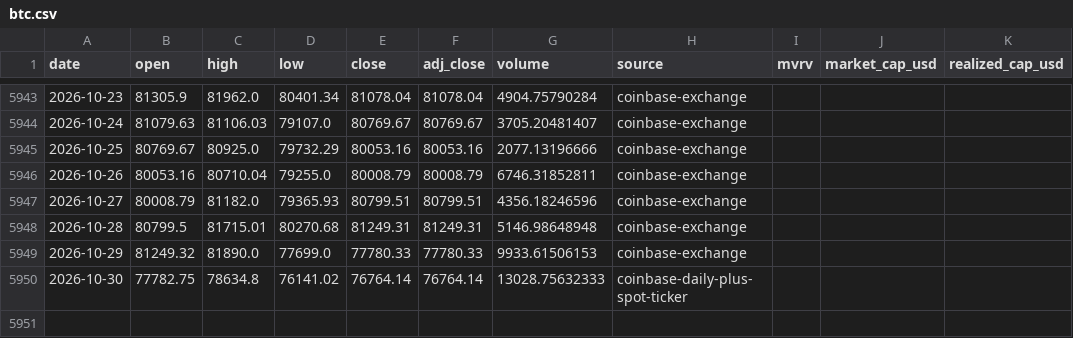
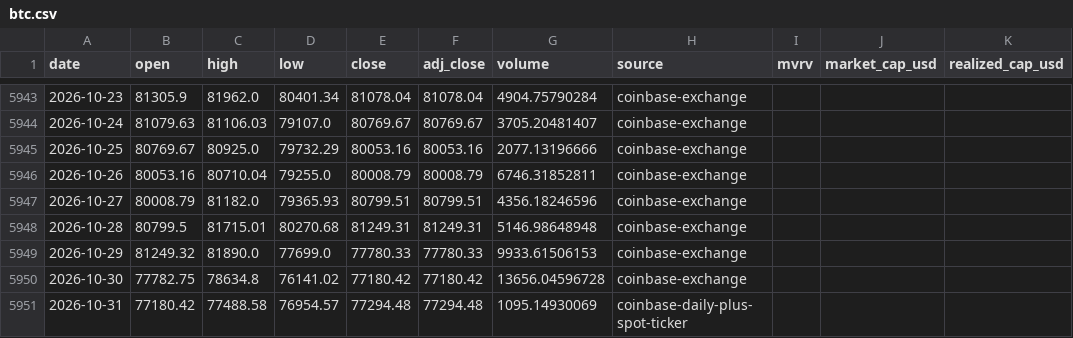
Before and after one commit to leescottd-crypto/Multi-Asset-Cycle-Dashboard, a CSV file: data/raw/btc.csv, drawn as a sheet; only a part is shown, gaps mark what is left out.

Commit message:
chore: refresh generated dashboard data (2026-10-31 06:01 EDT)

```diff
--- a/data/raw/btc.csv
+++ b/data/raw/btc.csv
@@ -5949,2 +5949,3 @@ date,open,high,low,close,adj_close,volume,source,mvrv,market_cap_usd,realized_ca
 2026-10-29,81249.32,81890.0,77699.0,77780.33,77780.33,9933.61506153,coinbase-exchange,,,
-2026-10-30,77782.75,78634.8,76141.02,76764.14,76764.14,13028.75632333,coinbase-daily-plus-spot-ticker,,,
+2026-10-30,77782.75,78634.8,76141.02,77180.42,77180.42,13656.04596728,coinbase-exchange,,,
+2026-10-31,77180.42,77488.58,76954.57,77294.48,77294.48,1095.14930069,coinbase-daily-plus-spot-ticker,,,
```
Also changed, not shown: data/raw/btc_usd_daily.csv, data/raw/eth.csv, 55 other files.
